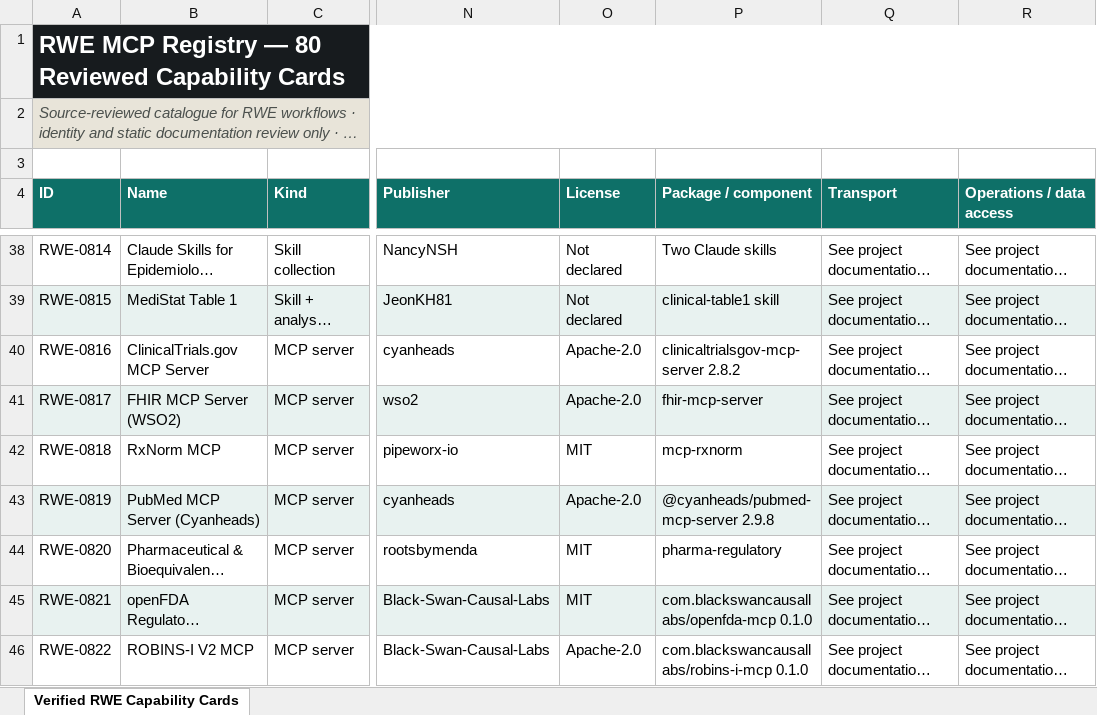
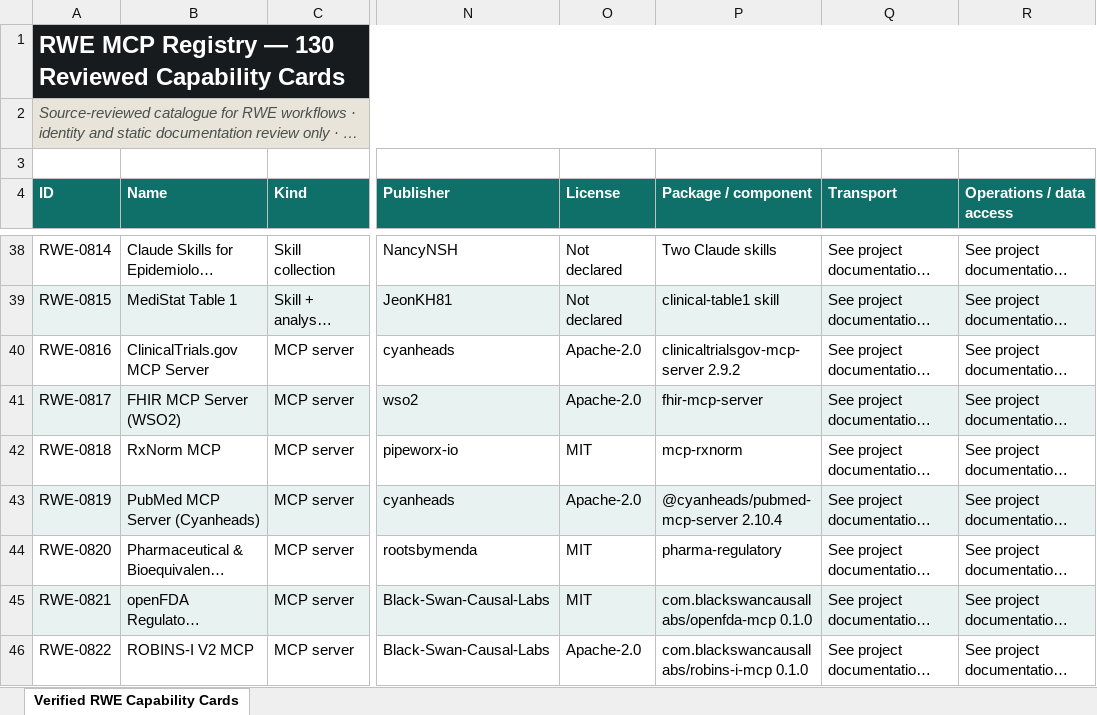
Before and after one commit to Black-Swan-Causal-Labs/RWE-MCP-Registry, an Excel workbook: public-data/rwe-mcp-verified-capability-cards.xlsx, sheet Verified RWE Capability Cards, drawn as a sheet; only a part is shown, gaps mark what is left out; long unchanged cells end in …; values as stored, in another font and other column widths than the file's, no borders; table styles not drawn; the diff covers the shown part only; the diff names each change by its address in the sheet, - before the commit and + after, or states it on an @@ line.

Commit message:
Publish audited 130-entry registry release

```diff
--- a/public-data/rwe-mcp-verified-capability-cards.xlsx (sheet Verified RWE Capability Cards)
+++ b/public-data/rwe-mcp-verified-capability-cards.xlsx (sheet Verified RWE Capability Cards)
-A1 (ID): …Registry — 80 Reviewed Capability…
+A1 (ID): …Registry — 130 Reviewed Capability…
-P40 (Package / component): clinicaltrialsgov-mcp-server 2.8.2
+P40 (Package / component): clinicaltrialsgov-mcp-server 2.9.2
-P43 (Package / component): @cyanheads/pubmed-mcp-server 2.9.8
+P43 (Package / component): @cyanheads/pubmed-mcp-server 2.10.4
```
Also changed, not shown: 50 added rows and 10 edited cells elsewhere in this sheet, 7 other files.
